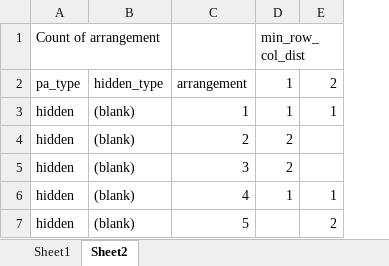
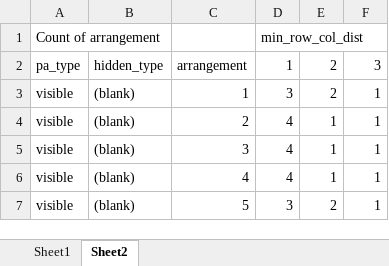
Before and after one commit to LevanBokeria/fast_schema_analysis, an Excel workbook: docs/miscellaneous/choosing_arrangements.xlsx, sheet Sheet2, drawn as a sheet; values as stored, in another font and other column widths than the file's, no borders; charts and pictures not drawn; the diff names each change by its address in the sheet, - before the commit and + after, or states it on an @@ line.

```diff
--- a/docs/miscellaneous/choosing_arrangements.xlsx (sheet Sheet2)
+++ b/docs/miscellaneous/choosing_arrangements.xlsx (sheet Sheet2)
+column F, rows 2-7: 3 | 1 | 1 | 1 | 1 | 1
-A3:A7: hidden
+A3:A7: visible
-D3: 1
+D3: 3
-E3: 1
+E3: 2
-D4:D5: 2
+D4:D5: 4
-E4:E5: (empty)
+E4:E5: 1
-D6: 1
+D6: 4
-D7: (empty)
+D7: 3
```
Also changed, not shown: sheet Sheet1, formulas that keep their value, charts or pictures.
